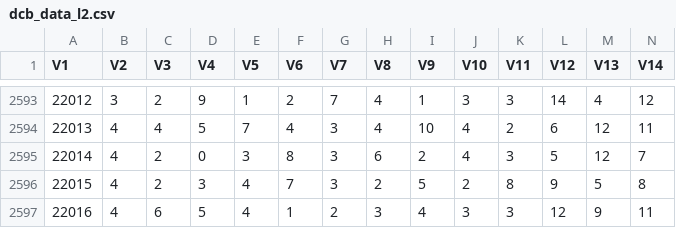
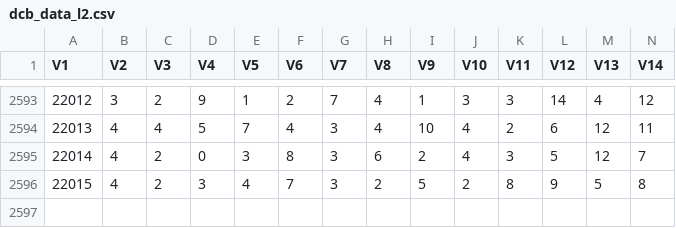
Before and after one commit to dlt-lee/dcb, a CSV file: dcb_data_l2.csv, drawn as a sheet; only a part is shown, gaps mark what is left out; rows hold the shown columns only; the diff names each change by its address in the sheet, - before the commit and + after, or states it on an @@ line.

```diff
--- a/dcb_data_l2.csv
+++ b/dcb_data_l2.csv
-row 2597: 22016 | 4 | 6 | 5 | 4 | 1 | 2 | 3 | 4 | 3 | 3 | 12 | 9 | 11
```
Also changed, not shown: dcb_data_JL.csv, dcb_data_JL_L7.csv, 34 other files.
